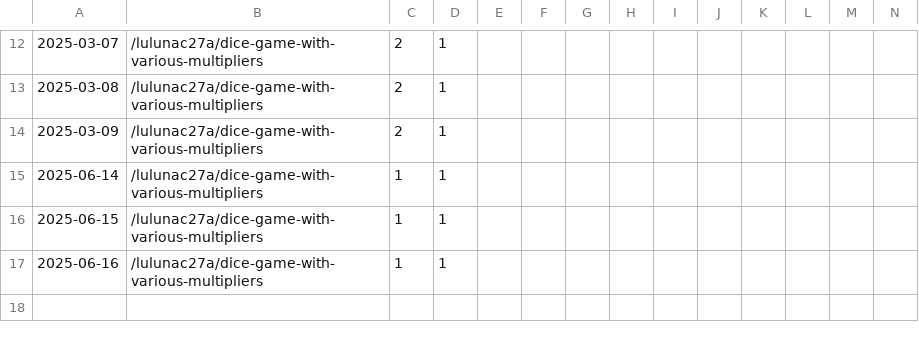
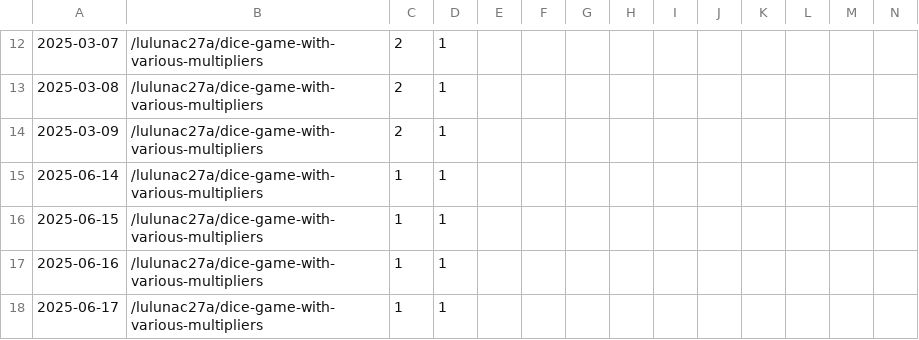
Before and after one commit to lulunac27a/github-repo-traffic-stats, a CSV file: data/github_paths/dice-game-with-various-multipliers.csv, drawn as a sheet; only a part is shown, gaps mark what is left out; rows hold the shown columns only; the diff names each change by its address in the sheet, - before the commit and + after, or states it on an @@ line.

```diff
--- a/data/github_paths/dice-game-with-various-multipliers.csv
+++ b/data/github_paths/dice-game-with-various-multipliers.csv
+row 18: 2025-06-17 | /lulunac27a/dice-game-with-various-multipliers | 1 | 1
```
Also changed, not shown: data/github_paths/flask-endless-level-xp.csv, data/github_paths/flask-endless-task-list-app.csv, 49 other files.
